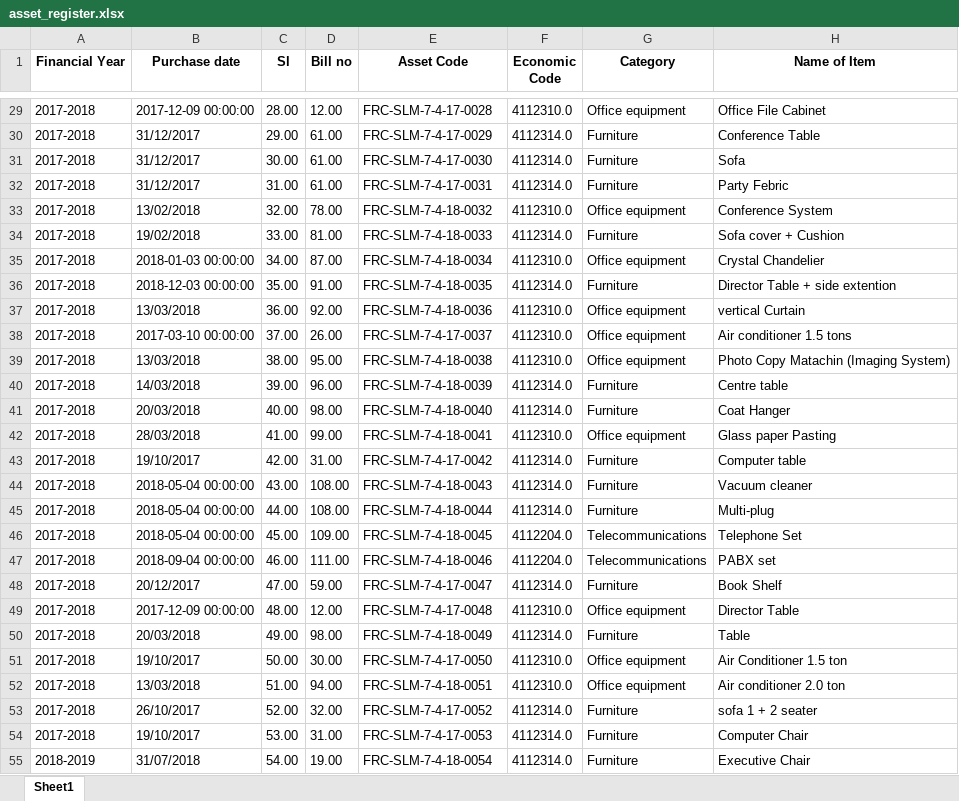
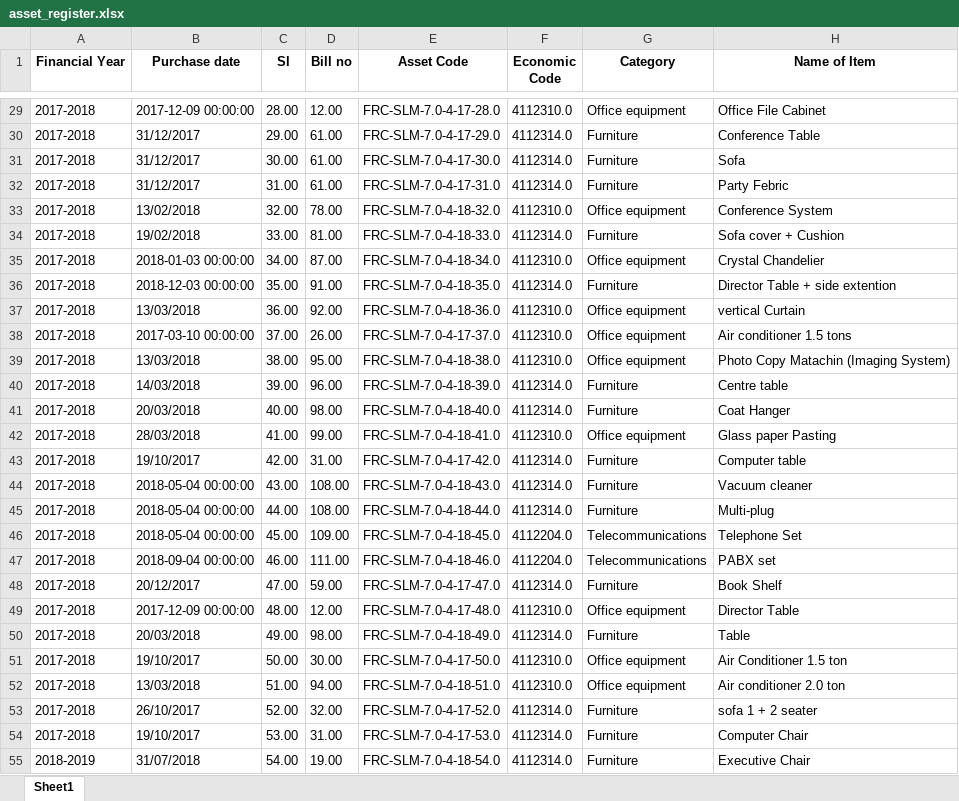
Before and after one commit to ANIKFRCBD/AFAR_NEW_VERSION, an Excel workbook: afar_project/csv_path/sample/asset_register.xlsx, sheet Sheet1, drawn as a sheet; only a part is shown, gaps mark what is left out; values as stored, in another font and other column widths than the file's, no borders; the diff covers the shown part only; the diff names each change by its address in the sheet, - before the commit and + after, or states it on an @@ line.

```diff
--- a/afar_project/csv_path/sample/asset_register.xlsx (sheet Sheet1)
+++ b/afar_project/csv_path/sample/asset_register.xlsx (sheet Sheet1)
-E29 (Asset Code): FRC-SLM-7-4-17-0028
+E29 (Asset Code): FRC-SLM-7.0-4-17-28.0
-E30 (Asset Code): FRC-SLM-7-4-17-0029
+E30 (Asset Code): FRC-SLM-7.0-4-17-29.0
-E31 (Asset Code): FRC-SLM-7-4-17-0030
+E31 (Asset Code): FRC-SLM-7.0-4-17-30.0
-E32 (Asset Code): FRC-SLM-7-4-17-0031
+E32 (Asset Code): FRC-SLM-7.0-4-17-31.0
-E33 (Asset Code): FRC-SLM-7-4-18-0032
+E33 (Asset Code): FRC-SLM-7.0-4-18-32.0
-E34 (Asset Code): FRC-SLM-7-4-18-0033
+E34 (Asset Code): FRC-SLM-7.0-4-18-33.0
-E35 (Asset Code): FRC-SLM-7-4-18-0034
+E35 (Asset Code): FRC-SLM-7.0-4-18-34.0
-E36 (Asset Code): FRC-SLM-7-4-18-0035
+E36 (Asset Code): FRC-SLM-7.0-4-18-35.0
-E37 (Asset Code): FRC-SLM-7-4-18-0036
+E37 (Asset Code): FRC-SLM-7.0-4-18-36.0
-E38 (Asset Code): FRC-SLM-7-4-17-0037
+E38 (Asset Code): FRC-SLM-7.0-4-17-37.0
-E39 (Asset Code): FRC-SLM-7-4-18-0038
+E39 (Asset Code): FRC-SLM-7.0-4-18-38.0
-E40 (Asset Code): FRC-SLM-7-4-18-0039
+E40 (Asset Code): FRC-SLM-7.0-4-18-39.0
-E41 (Asset Code): FRC-SLM-7-4-18-0040
+E41 (Asset Code): FRC-SLM-7.0-4-18-40.0
-E42 (Asset Code): FRC-SLM-7-4-18-0041
+E42 (Asset Code): FRC-SLM-7.0-4-18-41.0
-E43 (Asset Code): FRC-SLM-7-4-17-0042
+E43 (Asset Code): FRC-SLM-7.0-4-17-42.0
-E44 (Asset Code): FRC-SLM-7-4-18-0043
+E44 (Asset Code): FRC-SLM-7.0-4-18-43.0
-E45 (Asset Code): FRC-SLM-7-4-18-0044
+E45 (Asset Code): FRC-SLM-7.0-4-18-44.0
-E46 (Asset Code): FRC-SLM-7-4-18-0045
+E46 (Asset Code): FRC-SLM-7.0-4-18-45.0
-E47 (Asset Code): FRC-SLM-7-4-18-0046
+E47 (Asset Code): FRC-SLM-7.0-4-18-46.0
-E48 (Asset Code): FRC-SLM-7-4-17-0047
+E48 (Asset Code): FRC-SLM-7.0-4-17-47.0
-E49 (Asset Code): FRC-SLM-7-4-17-0048
+E49 (Asset Code): FRC-SLM-7.0-4-17-48.0
-E50 (Asset Code): FRC-SLM-7-4-18-0049
+E50 (Asset Code): FRC-SLM-7.0-4-18-49.0
-E51 (Asset Code): FRC-SLM-7-4-17-0050
+E51 (Asset Code): FRC-SLM-7.0-4-17-50.0
-E52 (Asset Code): FRC-SLM-7-4-18-0051
+E52 (Asset Code): FRC-SLM-7.0-4-18-51.0
-E53 (Asset Code): FRC-SLM-7-4-17-0052
+E53 (Asset Code): FRC-SLM-7.0-4-17-52.0
-E54 (Asset Code): FRC-SLM-7-4-17-0053
+E54 (Asset Code): FRC-SLM-7.0-4-17-53.0
-E55 (Asset Code): FRC-SLM-7-4-18-0054
+E55 (Asset Code): FRC-SLM-7.0-4-18-54.0
```
Also changed, not shown: 273 edited cells elsewhere in this sheet, afar_project/csv_path/sample/depreciation.xlsx, 4 other files.
